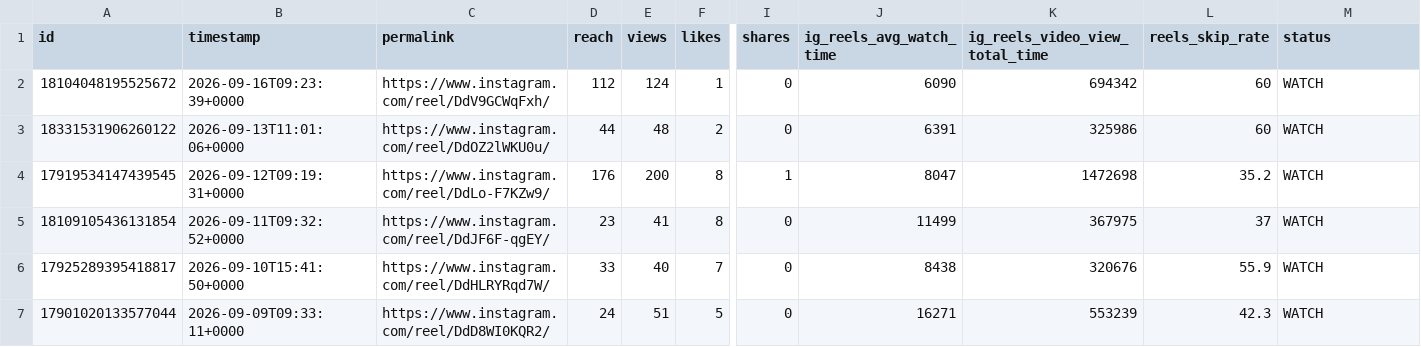
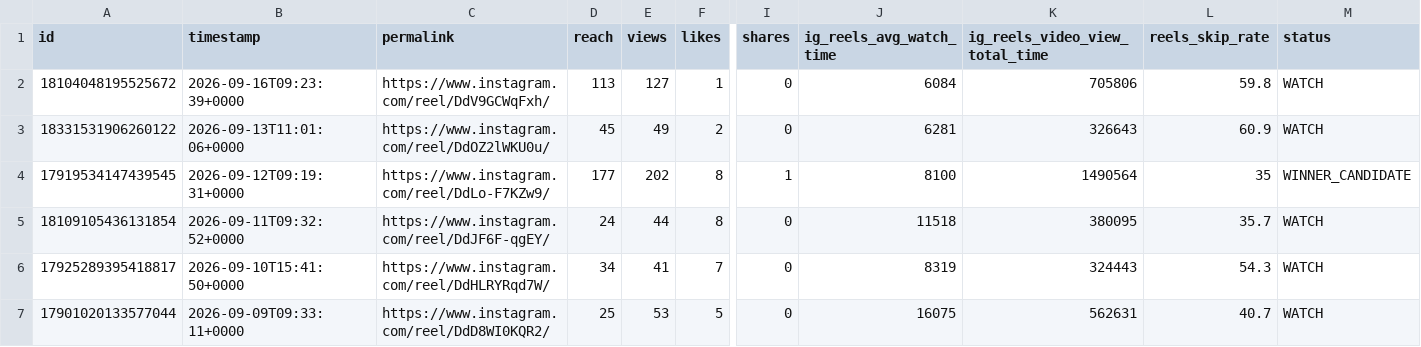
Before and after one commit to Igoranik/yorkie-insights-automation, a CSV file: data/reels_insights_latest.csv, drawn as a sheet; only a part is shown, gaps mark what is left out; the diff covers the shown part only; the diff names each change by its address in the sheet, - before the commit and + after, or states it on an @@ line.

```diff
--- a/data/reels_insights_latest.csv
+++ b/data/reels_insights_latest.csv
-D2 (reach): 112
+D2 (reach): 113
-E2 (views): 124
+E2 (views): 127
-J2 (ig_reels_avg_watch_time): 6090
+J2 (ig_reels_avg_watch_time): 6084
-K2 (ig_reels_video_view_total_time): 694342
+K2 (ig_reels_video_view_total_time): 705806
-L2 (reels_skip_rate): 60
+L2 (reels_skip_rate): 59.8
-D3 (reach): 44
+D3 (reach): 45
-E3 (views): 48
+E3 (views): 49
-J3 (ig_reels_avg_watch_time): 6391
+J3 (ig_reels_avg_watch_time): 6281
-K3 (ig_reels_video_view_total_time): 325986
+K3 (ig_reels_video_view_total_time): 326643
-L3 (reels_skip_rate): 60
+L3 (reels_skip_rate): 60.9
-D4 (reach): 176
+D4 (reach): 177
-E4 (views): 200
+E4 (views): 202
-J4 (ig_reels_avg_watch_time): 8047
+J4 (ig_reels_avg_watch_time): 8100
-K4 (ig_reels_video_view_total_time): 1472698
+K4 (ig_reels_video_view_total_time): 1490564
-L4 (reels_skip_rate): 35.2
+L4 (reels_skip_rate): 35
-M4 (status): WATCH
+M4 (status): WINNER_CANDIDATE
-D5 (reach): 23
+D5 (reach): 24
-E5 (views): 41
+E5 (views): 44
-J5 (ig_reels_avg_watch_time): 11499
+J5 (ig_reels_avg_watch_time): 11518
-K5 (ig_reels_video_view_total_time): 367975
+K5 (ig_reels_video_view_total_time): 380095
-L5 (reels_skip_rate): 37
+L5 (reels_skip_rate): 35.7
-D6 (reach): 33
+D6 (reach): 34
-E6 (views): 40
+E6 (views): 41
-J6 (ig_reels_avg_watch_time): 8438
+J6 (ig_reels_avg_watch_time): 8319
-K6 (ig_reels_video_view_total_time): 320676
+K6 (ig_reels_video_view_total_time): 324443
-L6 (reels_skip_rate): 55.9
+L6 (reels_skip_rate): 54.3
-D7 (reach): 24
+D7 (reach): 25
-E7 (views): 51
+E7 (views): 53
-J7 (ig_reels_avg_watch_time): 16271
+J7 (ig_reels_avg_watch_time): 16075
-K7 (ig_reels_video_view_total_time): 553239
+K7 (ig_reels_video_view_total_time): 562631
-L7 (reels_skip_rate): 42.3
+L7 (reels_skip_rate): 40.7
```
Also changed, not shown: 20 edited cells elsewhere in this file, 3 other files.
